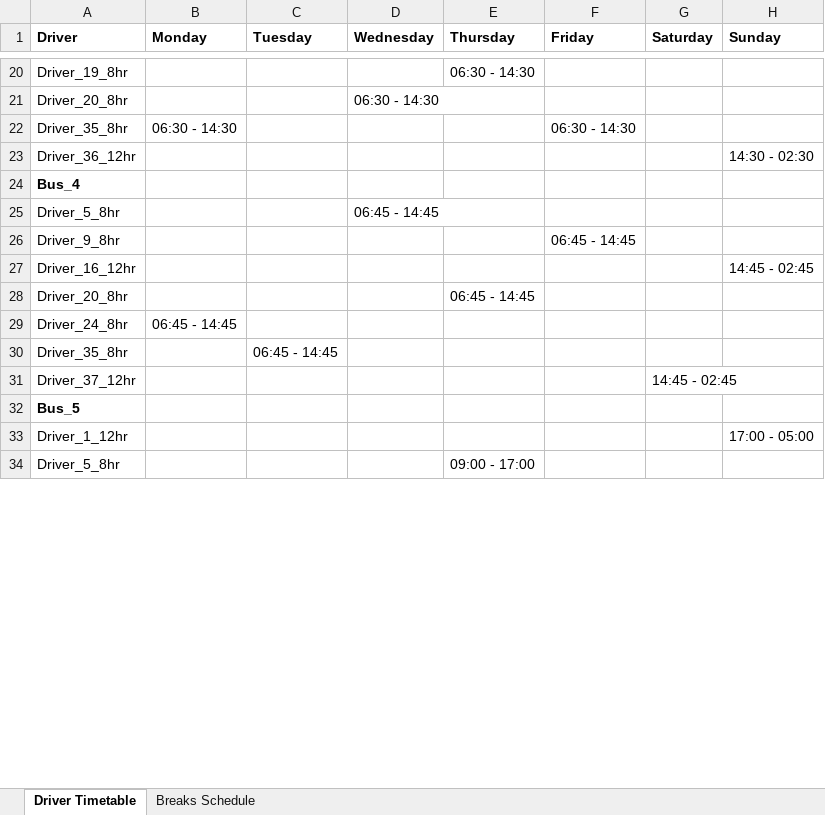
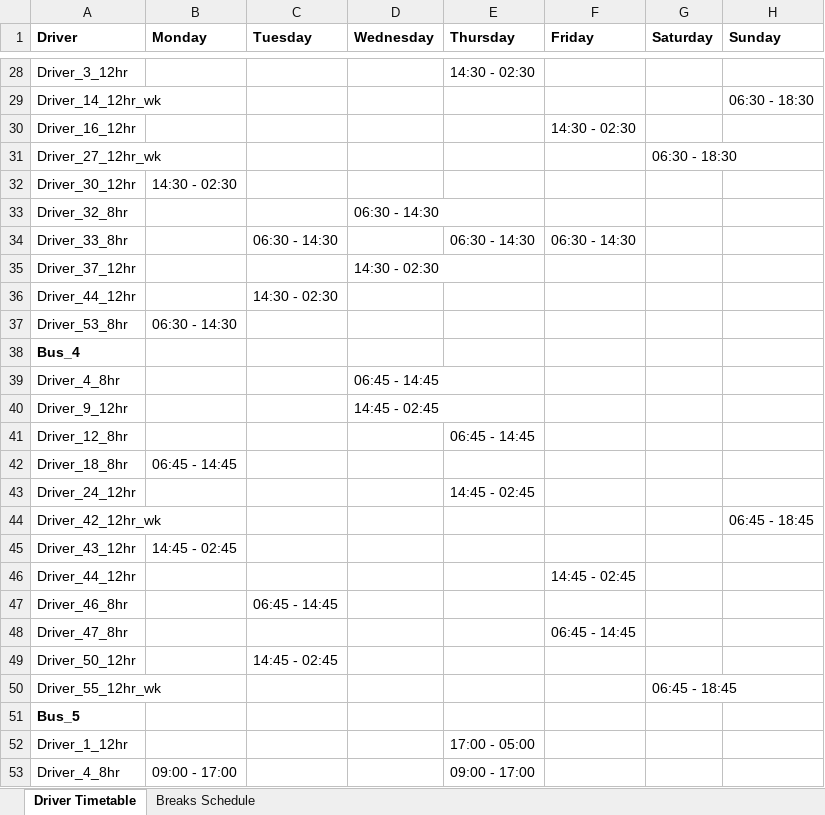
Before and after one commit to KNyathi/Algorithms, an Excel workbook: 5 semester/Driver_Schedule_GA.xlsx, sheet Driver Timetable, drawn as a sheet; only a part is shown, gaps mark what is left out; values as stored, in another font and other column widths than the file's, no borders; removed rows and columns are numbered as before the commit, all else as after; the diff covers the shown part only; the diff names each change by its address in the sheet, - before the commit and + after, or states it on an @@ line.

```diff
--- a/5 semester/Driver_Schedule_GA.xlsx (sheet Driver Timetable)
+++ b/5 semester/Driver_Schedule_GA.xlsx (sheet Driver Timetable)
-A28 (Driver): Driver_19_8hr
+A28 (Driver): Driver_3_12hr
-E28 (Thursday): 06:30 - 14:30
+E28 (Thursday): 14:30 - 02:30
+row 29: Driver_14_12hr_wk |  |  |  |  |  |  | 06:30 - 18:30
+row 30: Driver_16_12hr |  |  |  |  | 14:30 - 02:30
+row 31: Driver_27_12hr_wk |  |  |  |  |  | 06:30 - 18:30
+row 32: Driver_30_12hr | 14:30 - 02:30
-A33 (Driver): Driver_20_8hr
+A33 (Driver): Driver_32_8hr
+row 34: Driver_33_8hr |  | 06:30 - 14:30 |  | 06:30 - 14:30 | 06:30 - 14:30
+row 35: Driver_37_12hr |  |  | 14:30 - 02:30
+row 36: Driver_44_12hr |  | 14:30 - 02:30
-A37 (Driver): Driver_35_8hr
+A37 (Driver): Driver_53_8hr
-F37 (Friday): 06:30 - 14:30
+F37 (Friday): (empty)
-row 23: Driver_36_12hr |  |  |  |  |  |  | 14:30 - 02:30
-A39 (Driver): Driver_5_8hr
+A39 (Driver): Driver_4_8hr
-row 26: Driver_9_8hr |  |  |  |  | 06:45 - 14:45
-row 27: Driver_16_12hr |  |  |  |  |  |  | 14:45 - 02:45
+row 40: Driver_9_12hr |  |  | 14:45 - 02:45
-A41 (Driver): Driver_20_8hr
+A41 (Driver): Driver_12_8hr
-A42 (Driver): Driver_24_8hr
+A42 (Driver): Driver_18_8hr
+row 43: Driver_24_12hr |  |  |  | 14:45 - 02:45
+row 44: Driver_42_12hr_wk |  |  |  |  |  |  | 06:45 - 18:45
+row 45: Driver_43_12hr | 14:45 - 02:45
+row 46: Driver_44_12hr |  |  |  |  | 14:45 - 02:45
-A47 (Driver): Driver_35_8hr
+A47 (Driver): Driver_46_8hr
-row 31: Driver_37_12hr |  |  |  |  |  | 14:45 - 02:45
+row 48: Driver_47_8hr |  |  |  |  | 06:45 - 14:45
+row 49: Driver_50_12hr |  | 14:45 - 02:45
+row 50: Driver_55_12hr_wk |  |  |  |  |  | 06:45 - 18:45
-E52 (Thursday): (empty)
+E52 (Thursday): 17:00 - 05:00
-H52 (Sunday): 17:00 - 05:00
+H52 (Sunday): (empty)
-A53 (Driver): Driver_5_8hr
+A53 (Driver): Driver_4_8hr
-B53 (Monday): (empty)
+B53 (Monday): 09:00 - 17:00
```
Also changed, not shown: 49 added rows, 22 removed rows and 21 edited cells elsewhere in this sheet, sheet Breaks Schedule, 5 semester/Driver_Schedule.xlsx, 1 other file.
